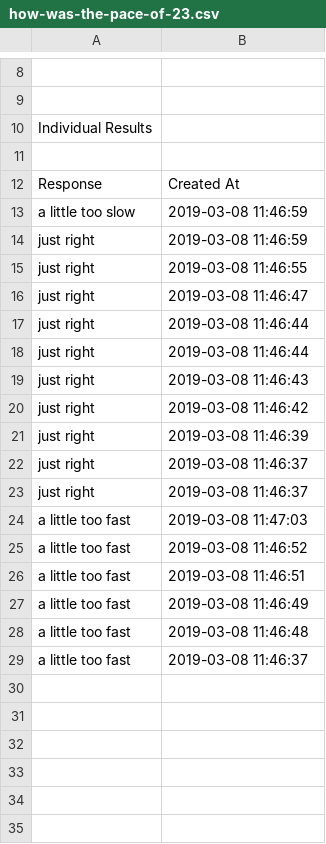
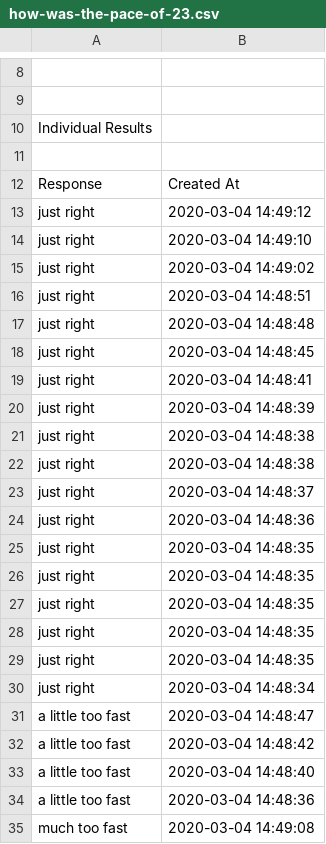
Before and after one commit to psych252/psych252slides, a CSV file: 23_bayesian_data_analysis3/23_feedback/how-was-the-pace-of-23.csv, drawn as a sheet; only a part is shown, gaps mark what is left out; the diff covers the shown part only.

```diff
--- a/23_bayesian_data_analysis3/23_feedback/how-was-the-pace-of-23.csv
+++ b/23_bayesian_data_analysis3/23_feedback/how-was-the-pace-of-23.csv
@@ -12,18 +12,24 @@ Individual Results
 Response,Created At
-a little too slow,2019-03-08 11:46:59
-just right,2019-03-08 11:46:59
-just right,2019-03-08 11:46:55
-just right,2019-03-08 11:46:47
-just right,2019-03-08 11:46:44
-just right,2019-03-08 11:46:44
-just right,2019-03-08 11:46:43
-just right,2019-03-08 11:46:42
-just right,2019-03-08 11:46:39
-just right,2019-03-08 11:46:37
-just right,2019-03-08 11:46:37
-a little too fast,2019-03-08 11:47:03
-a little too fast,2019-03-08 11:46:52
-a little too fast,2019-03-08 11:46:51
-a little too fast,2019-03-08 11:46:49
-a little too fast,2019-03-08 11:46:48
-a little too fast,2019-03-08 11:46:37
+just right,2020-03-04 14:49:12
+just right,2020-03-04 14:49:10
+just right,2020-03-04 14:49:02
+just right,2020-03-04 14:48:51
+just right,2020-03-04 14:48:48
+just right,2020-03-04 14:48:45
+just right,2020-03-04 14:48:41
+just right,2020-03-04 14:48:39
+just right,2020-03-04 14:48:38
+just right,2020-03-04 14:48:38
+just right,2020-03-04 14:48:37
+just right,2020-03-04 14:48:36
+just right,2020-03-04 14:48:35
+just right,2020-03-04 14:48:35
+just right,2020-03-04 14:48:35
+just right,2020-03-04 14:48:35
+just right,2020-03-04 14:48:35
+just right,2020-03-04 14:48:34
+a little too fast,2020-03-04 14:48:47
+a little too fast,2020-03-04 14:48:42
+a little too fast,2020-03-04 14:48:40
+a little too fast,2020-03-04 14:48:36
+much too fast,2020-03-04 14:49:08
```
Also changed, not shown: 4 edited cells elsewhere in this file, 23_bayesian_data_analysis3/23_feedback/how-happy-were-you-with-23.csv, 23_bayesian_data_analysis3/23_feedback/what-did-you-like-about-23.csv, 48 other files.
